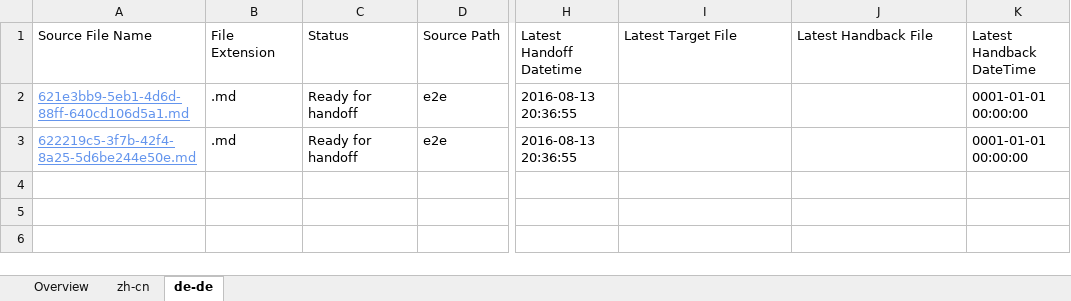
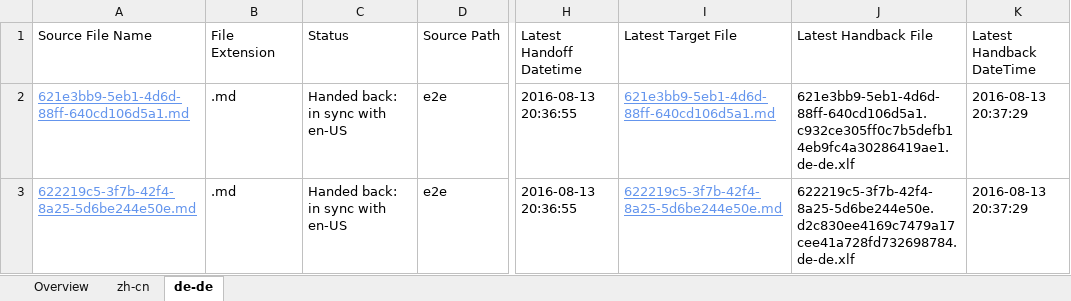
Before and after one commit to OpenLocalizationTestOrg/olhandback-e2e, an Excel workbook: ol-handback/OpenLocalizationTestOrg/oltest/ci/localization-status.xlsx, sheet de-de, drawn as a sheet; only a part is shown, gaps mark what is left out; values as stored, in another font and other column widths than the file's, no borders; table styles not drawn; the diff names each change by its address in the sheet, - before the commit and + after, or states it on an @@ line.

Commit message:
Generate Report for Handback

```diff
--- a/ol-handback/OpenLocalizationTestOrg/oltest/ci/localization-status.xlsx (sheet de-de)
+++ b/ol-handback/OpenLocalizationTestOrg/oltest/ci/localization-status.xlsx (sheet de-de)
-C2:C3 (Status): Ready for handoff
+C2:C3 (Status): Handed back: in sync with en-US
-I2 (Latest Target File): (empty)
+I2 (Latest Target File): 621e3bb9-5eb1-4d6d-88ff-640cd106d5a1.md
-J2 (Latest Handback File): (empty)
+J2 (Latest Handback File): 621e3bb9-5eb1-4d6d-88ff-640cd106d5a1.c932ce305ff0c7b5defb14eb9fc4a30286419ae1.de-de.xlf
-K2:K3 (Latest Handback DateTime): 0001-01-01 00:00:00
+K2:K3 (Latest Handback DateTime): 2016-08-13 20:37:29
-I3 (Latest Target File): (empty)
+I3 (Latest Target File): 622219c5-3f7b-42f4-8a25-5d6be244e50e.md
-J3 (Latest Handback File): (empty)
+J3 (Latest Handback File): 622219c5-3f7b-42f4-8a25-5d6be244e50e.d2c830ee4169c7479a17cee41a728fd732698784.de-de.xlf
```
Also changed, not shown: sheet zh-cn, sheet Overview, 1 other file.
